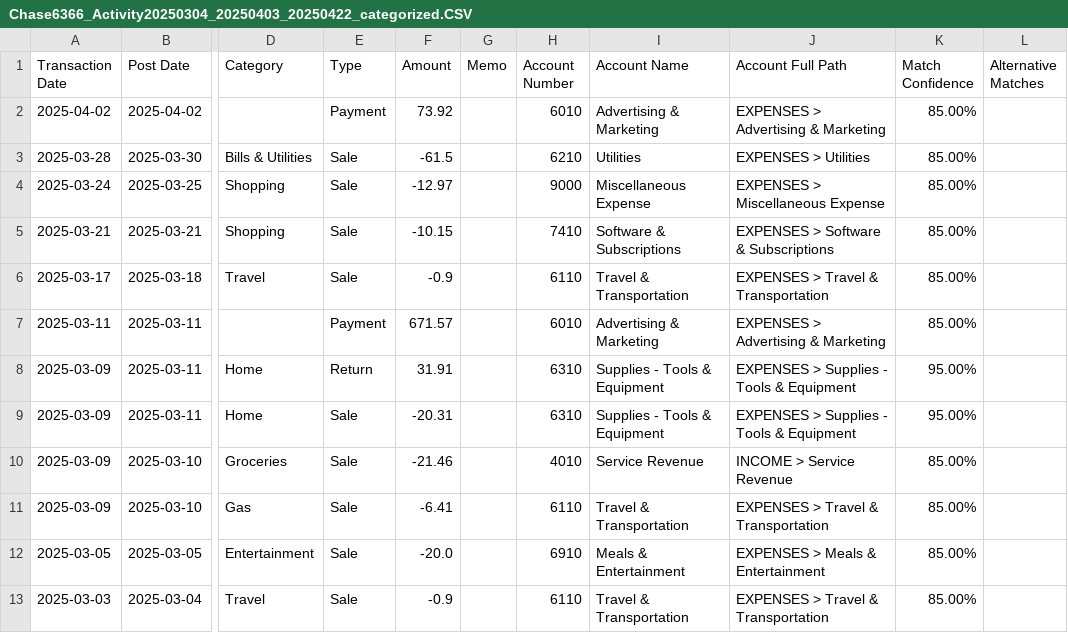
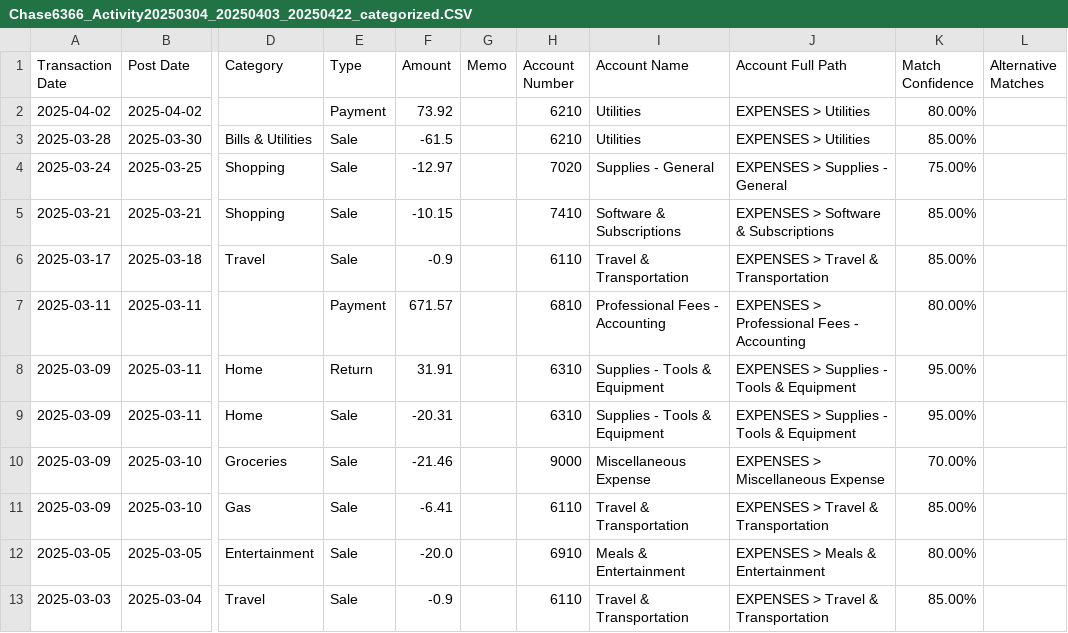
Before and after one commit to filio623/TXL_Accounting_Demo, a CSV file: examples/Chase6366_Activity20250304_20250403_20250422_categorized.CSV, drawn as a sheet; only a part is shown, gaps mark what is left out; the diff names each change by its address in the sheet, - before the commit and + after, or states it on an @@ line.

```diff
--- a/examples/Chase6366_Activity20250304_20250403_20250422_categorized.CSV
+++ b/examples/Chase6366_Activity20250304_20250403_20250422_categorized.CSV
-H2 (Account Number): 6010
+H2 (Account Number): 6210
-I2 (Account Name): Advertising & Marketing
+I2 (Account Name): Utilities
-J2 (Account Full Path): EXPENSES > Advertising & Marketing
+J2 (Account Full Path): EXPENSES > Utilities
-K2 (Match Confidence): 85.00%
+K2 (Match Confidence): 80.00%
-H4 (Account Number): 9000
+H4 (Account Number): 7020
-I4 (Account Name): Miscellaneous Expense
+I4 (Account Name): Supplies - General
-J4 (Account Full Path): EXPENSES > Miscellaneous Expense
+J4 (Account Full Path): EXPENSES > Supplies - General
-K4 (Match Confidence): 85.00%
+K4 (Match Confidence): 75.00%
-H7 (Account Number): 6010
+H7 (Account Number): 6810
-I7 (Account Name): Advertising & Marketing
+I7 (Account Name): Professional Fees - Accounting
-J7 (Account Full Path): EXPENSES > Advertising & Marketing
+J7 (Account Full Path): EXPENSES > Professional Fees - Accounting
-K7 (Match Confidence): 85.00%
+K7 (Match Confidence): 80.00%
-H10 (Account Number): 4010
+H10 (Account Number): 9000
-I10 (Account Name): Service Revenue
+I10 (Account Name): Miscellaneous Expense
-J10 (Account Full Path): INCOME > Service Revenue
+J10 (Account Full Path): EXPENSES > Miscellaneous Expense
-K10 (Match Confidence): 85.00%
+K10 (Match Confidence): 70.00%
-K12 (Match Confidence): 85.00%
+K12 (Match Confidence): 80.00%
```
Also changed, not shown: 2 other files.
